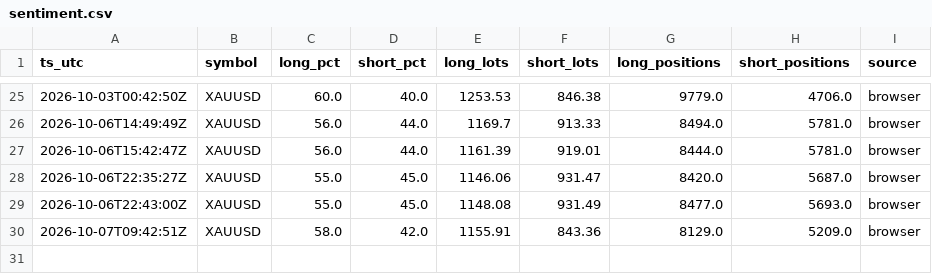
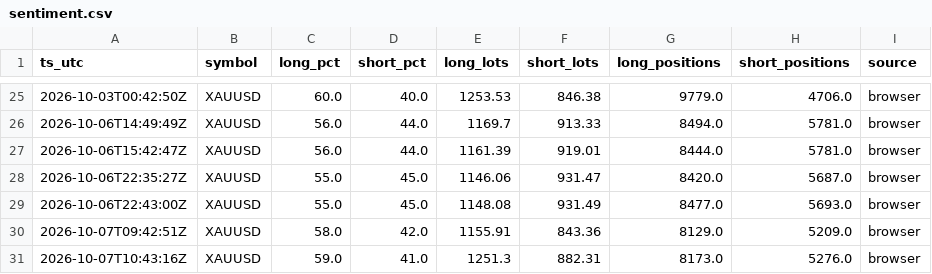
Before and after one commit to dennisegharevba/sentiment-collector, a CSV file: data/sentiment.csv, drawn as a sheet; only a part is shown, gaps mark what is left out.

Commit message:
sentiment snapshot 07/10/2026 11:43:17.89

```diff
--- a/data/sentiment.csv
+++ b/data/sentiment.csv
@@ -30 +30,2 @@ ts_utc,symbol,long_pct,short_pct,long_lots,short_lots,long_positions,short_posit
 2026-10-07T09:42:51Z,XAUUSD,58.0,42.0,1155.91,843.36,8129.0,5209.0,browser
+2026-10-07T10:43:16Z,XAUUSD,59.0,41.0,1251.3,882.31,8173.0,5276.0,browser
```
